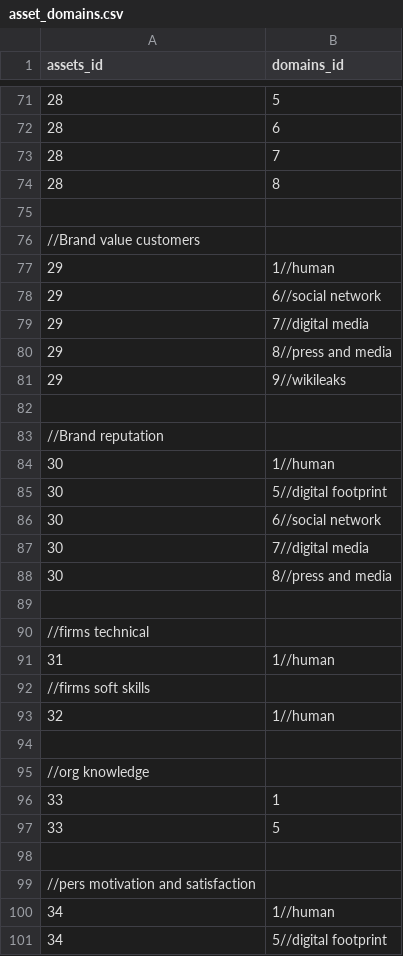
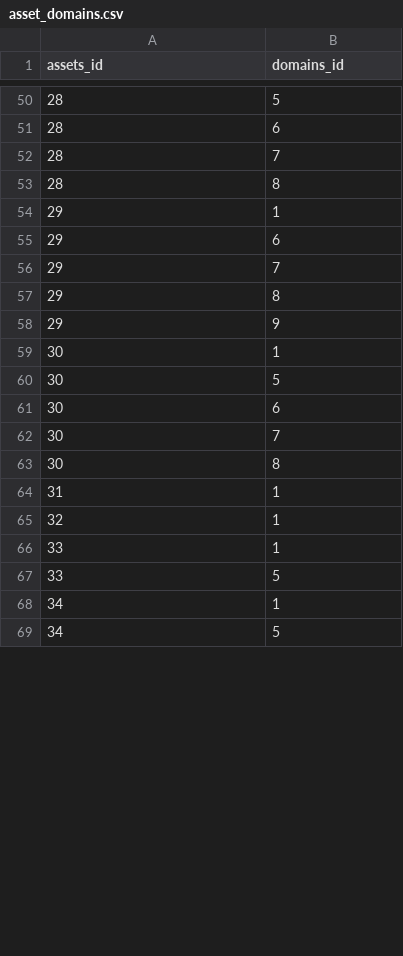
Before and after one commit to rating-eu/rating_v1, a CSV file: src/main/resources/config/liquibase/asset_domains.csv, drawn as a sheet; only a part is shown, gaps mark what is left out; the diff covers the shown part only.

Commit message:
+Liquibase AssetDomainsOfInfluence data UN-COMMENTED CSV

```diff
--- a/src/main/resources/config/liquibase/asset_domains.csv
+++ b/src/main/resources/config/liquibase/asset_domains.csv
@@ -74,28 +53,17 @@ assets_id;domains_id
 28;8
-
-//Brand value customers
-29;1//human
-29;6//social network
-29;7//digital media
-29;8//press and media
-29;9//wikileaks
-
-//Brand reputation
-30;1//human
-30;5//digital footprint
-30;6//social network
-30;7//digital media
-30;8//press and media
-
-//firms technical
-31;1//human
-//firms soft skills
-32;1//human
-
-//org knowledge
+29;1
+29;6
+29;7
+29;8
+29;9
+30;1
+30;5
+30;6
+30;7
+30;8
+31;1
+32;1
 33;1
 33;5
-
-//pers motivation and satisfaction
-34;1//human
-34;5//digital footprint
+34;1
+34;5
```
Also changed, not shown: 41 removed rows and 20 edited cells elsewhere in this file.
